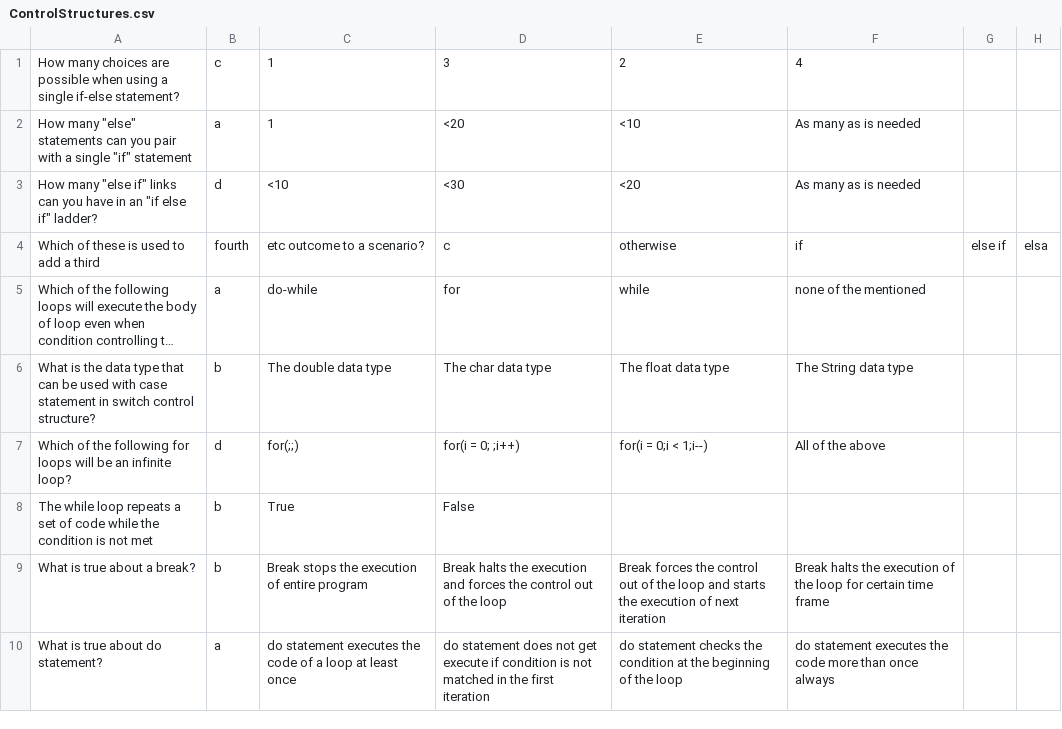
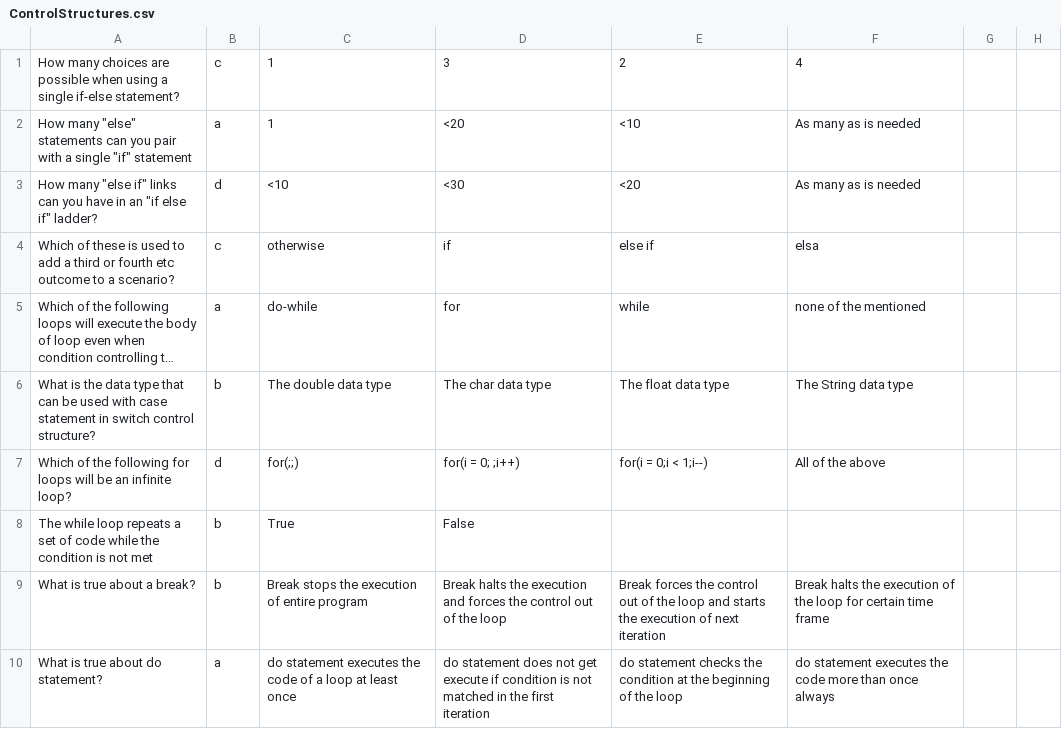
Before and after one commit to Bagus122-628/BDSE04-0322, a CSV file: Module-02/Project/src/MCQ/ControlStructures.csv, drawn as a sheet; long unchanged cells end in …; removed rows and columns are numbered as before the commit, all else as after; the diff names each change by its address in the sheet, - before the commit and + after, or states it on an @@ line.

```diff
--- a/Module-02/Project/src/MCQ/ControlStructures.csv
+++ b/Module-02/Project/src/MCQ/ControlStructures.csv
-row 4: Which of these is used to add a third | fourth | etc outcome to a scenario? | c | otherwise | if | else if | elsa
+row 4: Which of these is used to add a third or fourth etc outcome to a scenario? | c | otherwise | if | else if | elsa
```
Also changed, not shown: Module-02/Project/src/MCQ/JavaBasics.csv, 2 other files.
